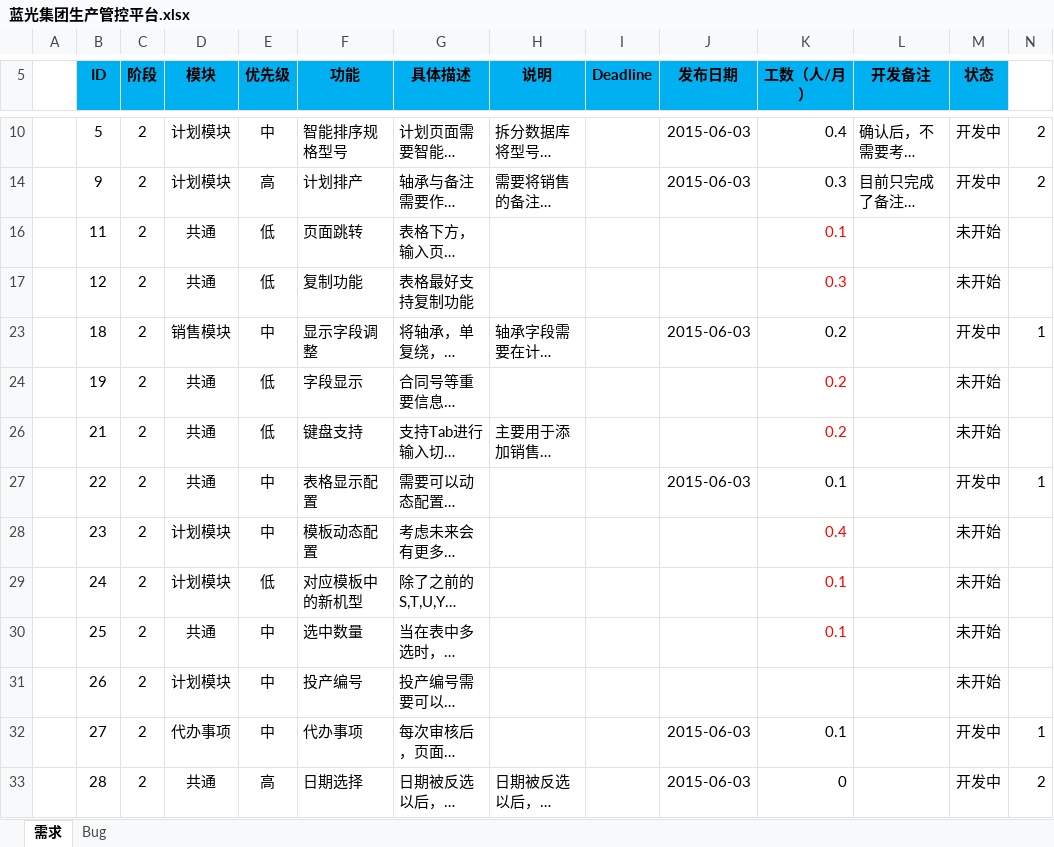
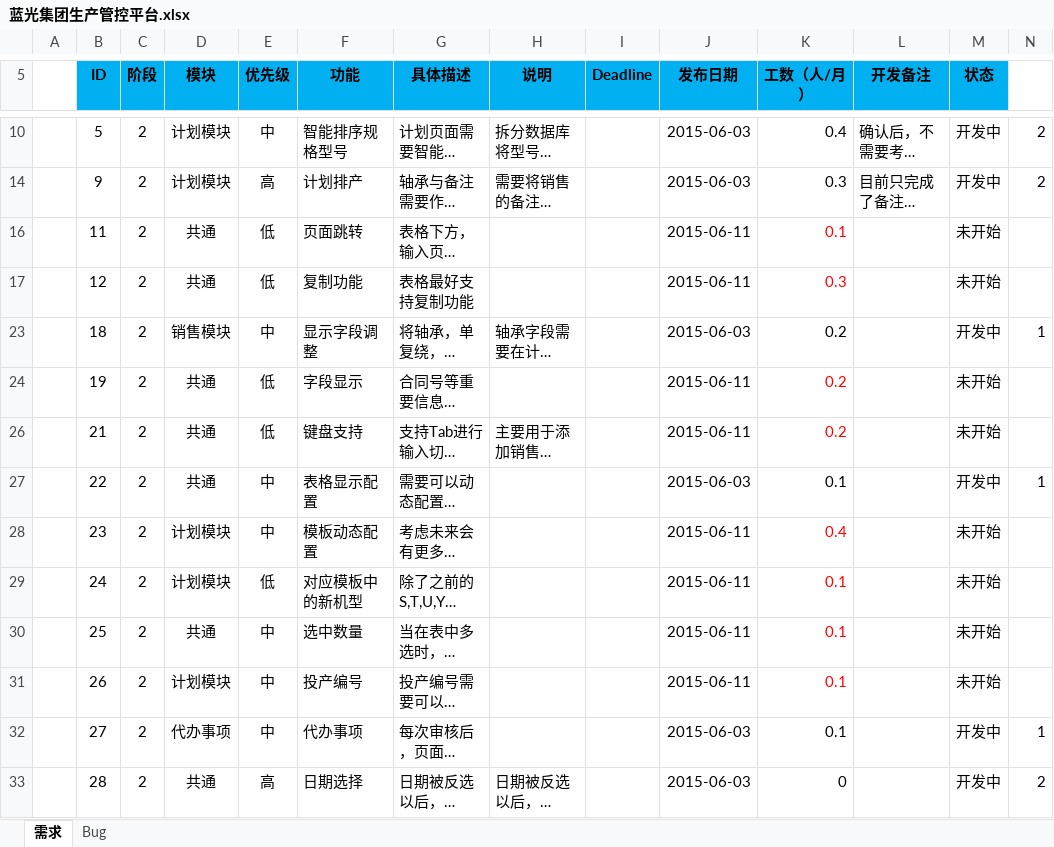
Before and after one commit to Patrick-Wang/BlueRay, an Excel workbook: Documentation/蓝光集团生产管控平台.xlsx, sheet 需求, drawn as a sheet; only a part is shown, gaps mark what is left out; long unchanged cells end in …; values as stored, in another font and other column widths than the file's, no borders; the diff names each change by its address in the sheet, - before the commit and + after, or states it on an @@ line.

Commit message:
再更新

```diff
--- a/Documentation/蓝光集团生产管控平台.xlsx (sheet 需求)
+++ b/Documentation/蓝光集团生产管控平台.xlsx (sheet 需求)
-J16:J17 (发布日期): (empty)
+J16:J17 (发布日期): 2015-06-11
-J24 (发布日期): (empty)
+J24 (发布日期): 2015-06-11
-J26 (发布日期): (empty)
+J26 (发布日期): 2015-06-11
-J28:J31 (发布日期): (empty)
+J28:J31 (发布日期): 2015-06-11
-K31 (工数（人/月）): (empty)
+K31 (工数（人/月）): 0.1
```
